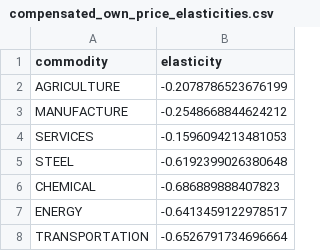
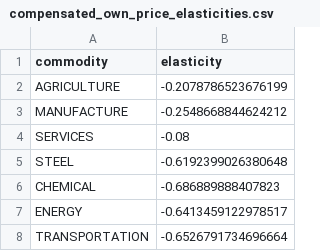
Before and after one commit to RitaMaestri/SCAF-EU-refactor, a CSV file: Solver/preprocessed_data/elasticities/compensated_own_price_elasticities.csv, drawn as a sheet.

```diff
--- a/Solver/preprocessed_data/elasticities/compensated_own_price_elasticities.csv
+++ b/Solver/preprocessed_data/elasticities/compensated_own_price_elasticities.csv
@@ -3,3 +3,3 @@ AGRICULTURE,-0.2078786523676199
 MANUFACTURE,-0.2548668844624212
-SERVICES,-0.1596094213481053
+SERVICES,-0.08
 STEEL,-0.6192399026380648
```
Also changed, not shown: Data_postprocessing/results_mapping.csv, Solver/preprocessed_data/elasticities/income_elasticities.csv, 4 other files.
